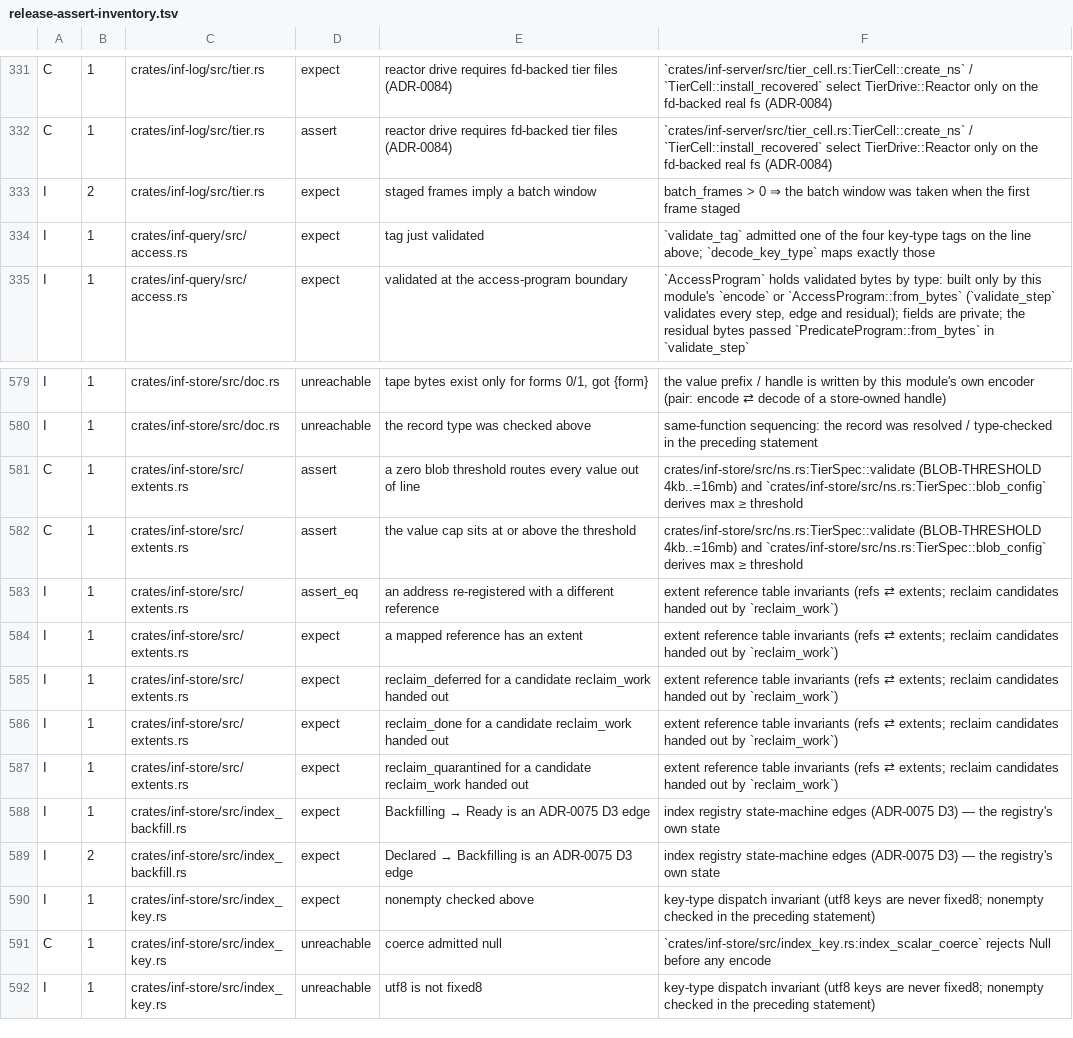
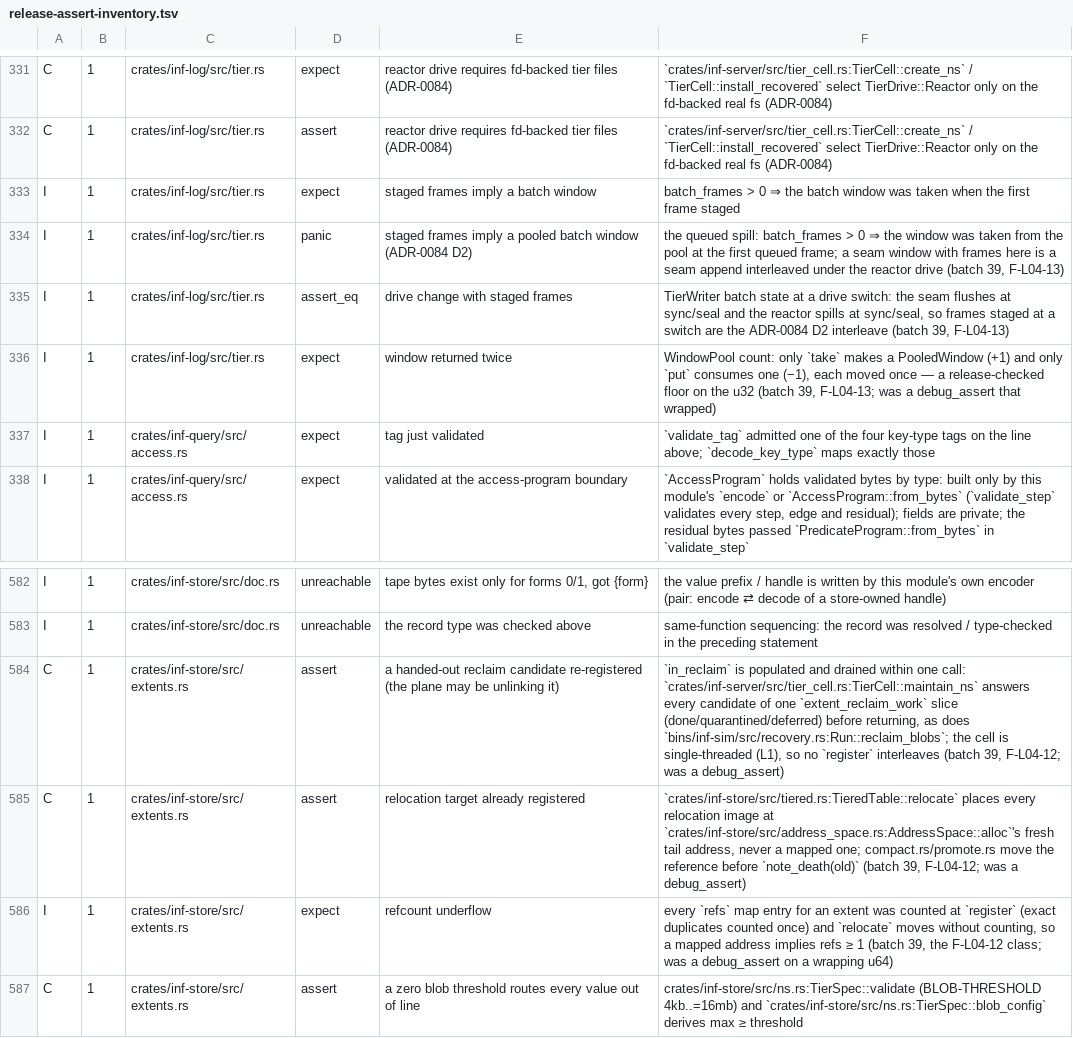
Before and after one commit to kevincaicedo/infinitydb, a TSV file: docs/release-assert-inventory.tsv, drawn as a sheet; only a part is shown, gaps mark what is left out; the shorter side is filled out with more unchanged rows.

Commit message:
fix: batch 39 — pooled-window provenance on the flush round and release-checked extent guards (F-L04-13/F-L04-12)

```diff
--- a/docs/release-assert-inventory.tsv
+++ b/docs/release-assert-inventory.tsv
@@ -332,3 +332,6 @@ C	1	crates/inf-log/src/tier.rs	expect	reactor drive requires fd-backed tier file
 C	1	crates/inf-log/src/tier.rs	assert	reactor drive requires fd-backed tier files (ADR-0084)	`crates/inf-server/src/tier_cell.rs:TierCell::create_ns` / `TierCell::install_recovered` select TierDrive::Reactor only on the fd-backed real fs (ADR-0084)
-I	2	crates/inf-log/src/tier.rs	expect	staged frames imply a batch window	batch_frames > 0 ⇒ the batch window was taken when the first frame staged
+I	1	crates/inf-log/src/tier.rs	expect	staged frames imply a batch window	batch_frames > 0 ⇒ the batch window was taken when the first frame staged
+I	1	crates/inf-log/src/tier.rs	panic	staged frames imply a pooled batch window (ADR-0084 D2)	the queued spill: batch_frames > 0 ⇒ the window was taken from the pool at the first queued frame; a seam window with frames here is a seam append interleaved under the reactor drive (batch 39, F-L04-13)
+I	1	crates/inf-log/src/tier.rs	assert_eq	drive change with staged frames	TierWriter batch state at a drive switch: the seam flushes at sync/seal and the reactor spills at sync/seal, so frames staged at a switch are the ADR-0084 D2 interleave (batch 39, F-L04-13)
+I	1	crates/inf-log/src/tier.rs	expect	window returned twice	WindowPool count: only `take` makes a PooledWindow (+1) and only `put` consumes one (−1), each moved once — a release-checked floor on the u32 (batch 39, F-L04-13; was a debug_assert that wrapped)
 I	1	crates/inf-query/src/access.rs	expect	tag just validated	`validate_tag` admitted one of the four key-type tags on the line above; `decode_key_type` maps exactly those
@@ -580,2 +583,5 @@ I	1	crates/inf-store/src/doc.rs	unreachable	tape bytes exist only for forms 0/1,
 I	1	crates/inf-store/src/doc.rs	unreachable	the record type was checked above	same-function sequencing: the record was resolved / type-checked in the preceding statement
+C	1	crates/inf-store/src/extents.rs	assert	a handed-out reclaim candidate re-registered (the plane may be unlinking it)	`in_reclaim` is populated and drained within one call: `crates/inf-server/src/tier_cell.rs:TierCell::maintain_ns` answers every candidate of one `extent_reclaim_work` slice (done/quarantined/deferred) before returning, as does `bins/inf-sim/src/recovery.rs:Run::reclaim_blobs`; the cell is single-threaded (L1), so no `register` interleaves (batch 39, F-L04-12; was a debug_assert)
+C	1	crates/inf-store/src/extents.rs	assert	relocation target already registered	`crates/inf-store/src/tiered.rs:TieredTable::relocate` places every relocation image at `crates/inf-store/src/address_space.rs:AddressSpace::alloc`'s fresh tail address, never a mapped one; compact.rs/promote.rs move the reference before `note_death(old)` (batch 39, F-L04-12; was a debug_assert)
+I	1	crates/inf-store/src/extents.rs	expect	refcount underflow	every `refs` map entry for an extent was counted at `register` (exact duplicates counted once) and `relocate` moves without counting, so a mapped address implies refs ≥ 1 (batch 39, the F-L04-12 class; was a debug_assert on a wrapping u64)
 C	1	crates/inf-store/src/extents.rs	assert	a zero blob threshold routes every value out of line	crates/inf-store/src/ns.rs:TierSpec::validate (BLOB-THRESHOLD 4kb..=16mb) and `crates/inf-store/src/ns.rs:TierSpec::blob_config` derives max ≥ threshold
```
Also changed, not shown: 3 other files.
